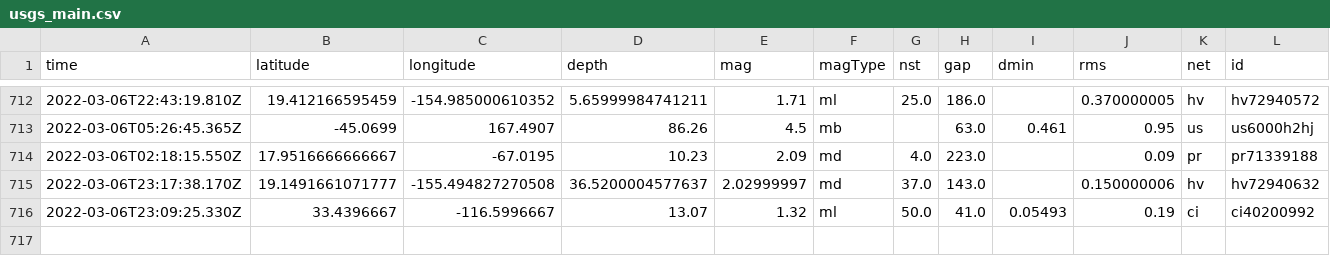
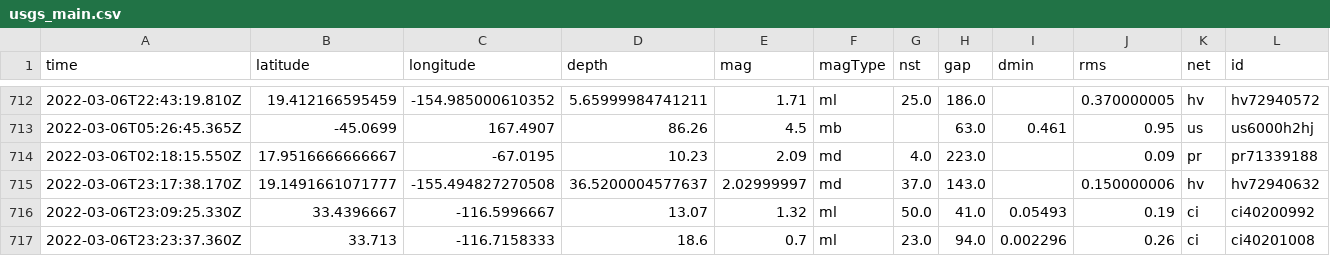
Before and after one commit to johnstont05/nicar22-github-actions, a CSV file: usgs_main.csv, drawn as a sheet; only a part is shown, gaps mark what is left out; rows hold the shown columns only; the diff names each change by its address in the sheet, - before the commit and + after, or states it on an @@ line.

```diff
--- a/usgs_main.csv
+++ b/usgs_main.csv
+row 717: 2022-03-06T23:23:37.360Z | 33.713 | -116.7158333 | 18.6 | 0.7 | ml | 23.0 | 94.0 | 0.002296 | 0.26 | ci | ci40201008
```
Also changed, not shown: usgs_current.csv.
